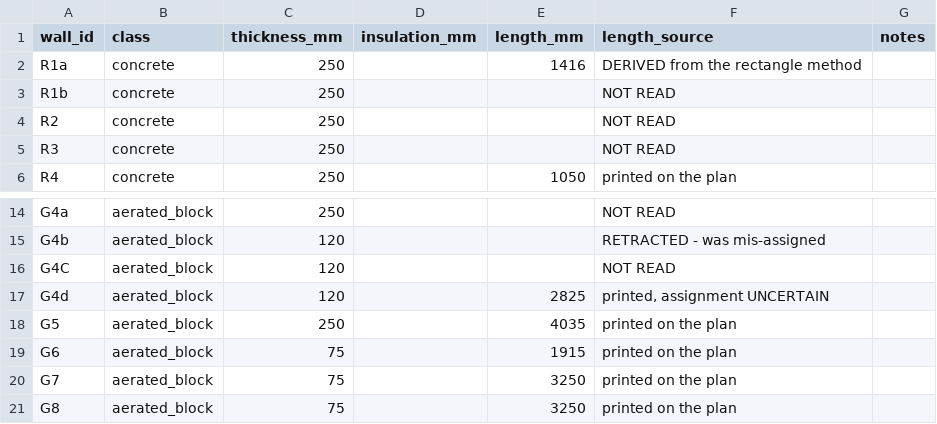
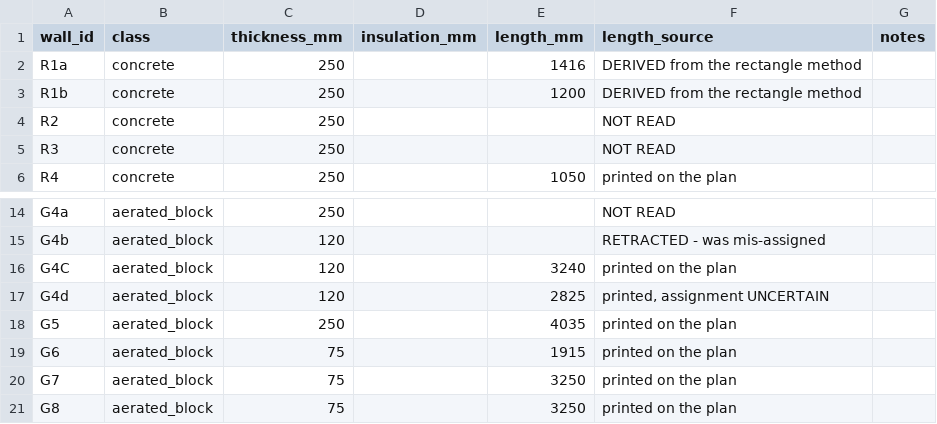
Before and after one commit to AliakseiBabko/price-scrapper, a CSV file: data/canonical/wall_blocks.csv, drawn as a sheet; only a part is shown, gaps mark what is left out.

```diff
--- a/data/canonical/wall_blocks.csv
+++ b/data/canonical/wall_blocks.csv
@@ -2,3 +2,3 @@ wall_id,class,thickness_mm,insulation_mm,length_mm,length_source,notes
 R1a,concrete,250,,1416,DERIVED from the rectangle method,
-R1b,concrete,250,,,NOT READ,
+R1b,concrete,250,,1200,DERIVED from the rectangle method,
 R2,concrete,250,,,NOT READ,
@@ -15,3 +15,3 @@ G4a,aerated_block,250,,,NOT READ,
 G4b,aerated_block,120,,,RETRACTED - was mis-assigned,
-G4C,aerated_block,120,,,NOT READ,
+G4C,aerated_block,120,,3240,printed on the plan,
 G4d,aerated_block,120,,2825,"printed, assignment UNCERTAIN",
```
Also changed, not shown: 1 other file.
